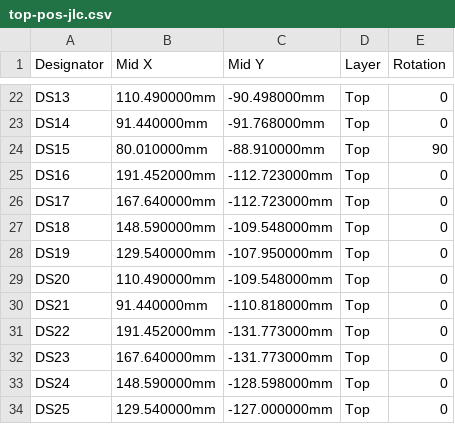
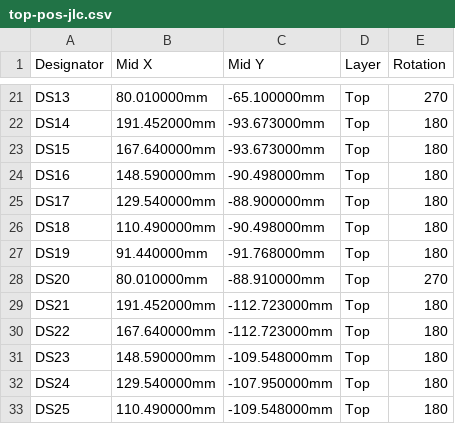
Before and after one commit to hspsh/ErgoCogs, a CSV file: ErgoDOX pcb/matrixcogs/protoMxCog/fabrication/top-pos-jlc.csv, drawn as a sheet; only a part is shown, gaps mark what is left out; addresses are those after the commit; the diff covers the shown part only; the diff names each change by its address in the sheet, - before the commit and + after, or states it on an @@ line.

```diff
--- a/ErgoDOX pcb/matrixcogs/protoMxCog/fabrication/top-pos-jlc.csv
+++ b/ErgoDOX pcb/matrixcogs/protoMxCog/fabrication/top-pos-jlc.csv
-B21 (Mid X): 110.490000mm
+B21 (Mid X): 80.010000mm
-C21 (Mid Y): -90.498000mm
+C21 (Mid Y): -65.100000mm
-E21 (Rotation): 0
+E21 (Rotation): 270
-B22 (Mid X): 91.440000mm
+B22 (Mid X): 191.452000mm
-C22 (Mid Y): -91.768000mm
+C22 (Mid Y): -93.673000mm
-E22 (Rotation): 0
+E22 (Rotation): 180
-B23 (Mid X): 80.010000mm
+B23 (Mid X): 167.640000mm
-C23 (Mid Y): -88.910000mm
+C23 (Mid Y): -93.673000mm
-E23 (Rotation): 90
+E23 (Rotation): 180
-B24 (Mid X): 191.452000mm
+B24 (Mid X): 148.590000mm
-C24 (Mid Y): -112.723000mm
+C24 (Mid Y): -90.498000mm
-E24:E27 (Rotation): 0
+E24:E27 (Rotation): 180
-B25 (Mid X): 167.640000mm
+B25 (Mid X): 129.540000mm
-C25 (Mid Y): -112.723000mm
+C25 (Mid Y): -88.900000mm
-B26 (Mid X): 148.590000mm
+B26 (Mid X): 110.490000mm
-C26 (Mid Y): -109.548000mm
+C26 (Mid Y): -90.498000mm
-B27 (Mid X): 129.540000mm
+B27 (Mid X): 91.440000mm
-C27 (Mid Y): -107.950000mm
+C27 (Mid Y): -91.768000mm
-B28 (Mid X): 110.490000mm
+B28 (Mid X): 80.010000mm
-C28 (Mid Y): -109.548000mm
+C28 (Mid Y): -88.910000mm
-E28 (Rotation): 0
+E28 (Rotation): 270
-B29 (Mid X): 91.440000mm
+B29 (Mid X): 191.452000mm
-C29 (Mid Y): -110.818000mm
+C29 (Mid Y): -112.723000mm
-E29:E33 (Rotation): 0
+E29:E33 (Rotation): 180
-B30 (Mid X): 191.452000mm
+B30 (Mid X): 167.640000mm
-C30 (Mid Y): -131.773000mm
+C30 (Mid Y): -112.723000mm
-B31 (Mid X): 167.640000mm
+B31 (Mid X): 148.590000mm
-C31 (Mid Y): -131.773000mm
+C31 (Mid Y): -109.548000mm
-B32 (Mid X): 148.590000mm
+B32 (Mid X): 129.540000mm
-C32 (Mid Y): -128.598000mm
+C32 (Mid Y): -107.950000mm
-B33 (Mid X): 129.540000mm
+B33 (Mid X): 110.490000mm
-C33 (Mid Y): -127.000000mm
+C33 (Mid Y): -109.548000mm
```
Also changed, not shown: 5 added rows, 1 removed row and 72 edited cells elsewhere in this file, ErgoDOX pcb/matrixcogs/protoMxCog/fabrication/protoMxCog-bom-jlc.csv, 21 other files.
